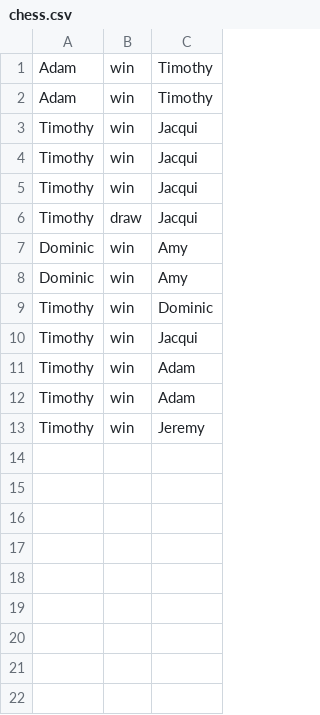
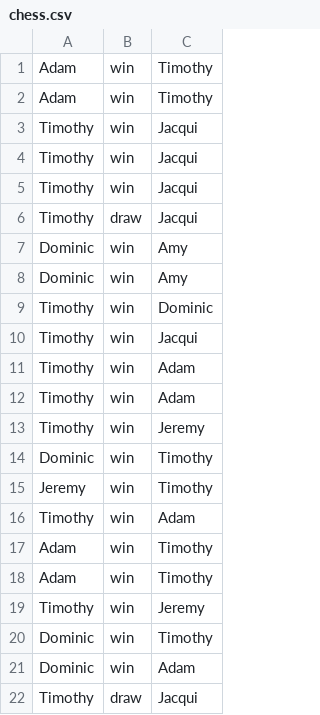
Before and after one commit to timgurto/Elo, a CSV file: chess.csv, drawn as a sheet.

Commit message:
Include latest data

```diff
--- a/chess.csv
+++ b/chess.csv
@@ -13 +13,10 @@ Timothy,win,Adam
 Timothy,win,Jeremy
+Dominic,win,Timothy
+Jeremy,win,Timothy
+Timothy,win,Adam
+Adam,win,Timothy
+Adam,win,Timothy
+Timothy,win,Jeremy
+Dominic,win,Timothy
+Dominic,win,Adam
+Timothy,draw,Jacqui
```
Also changed, not shown: 1 other file.
